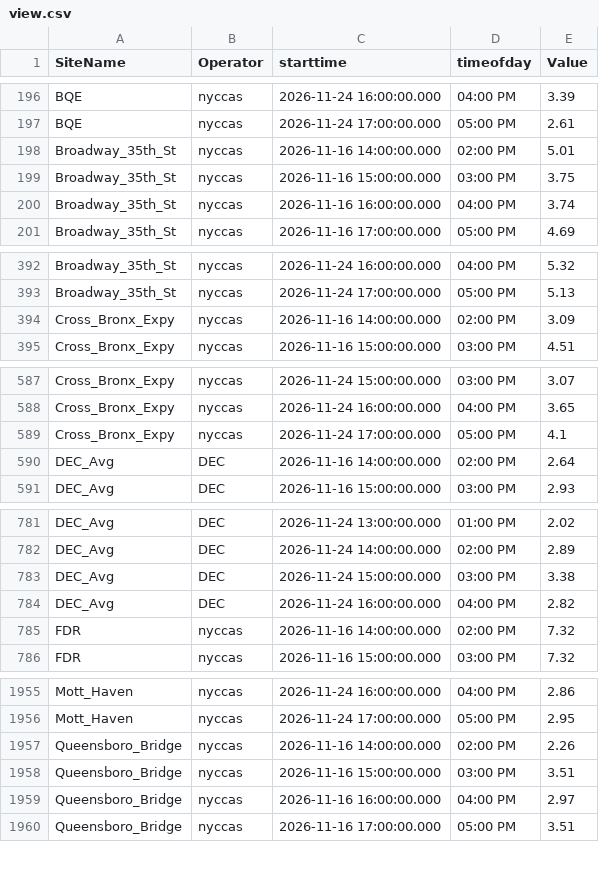
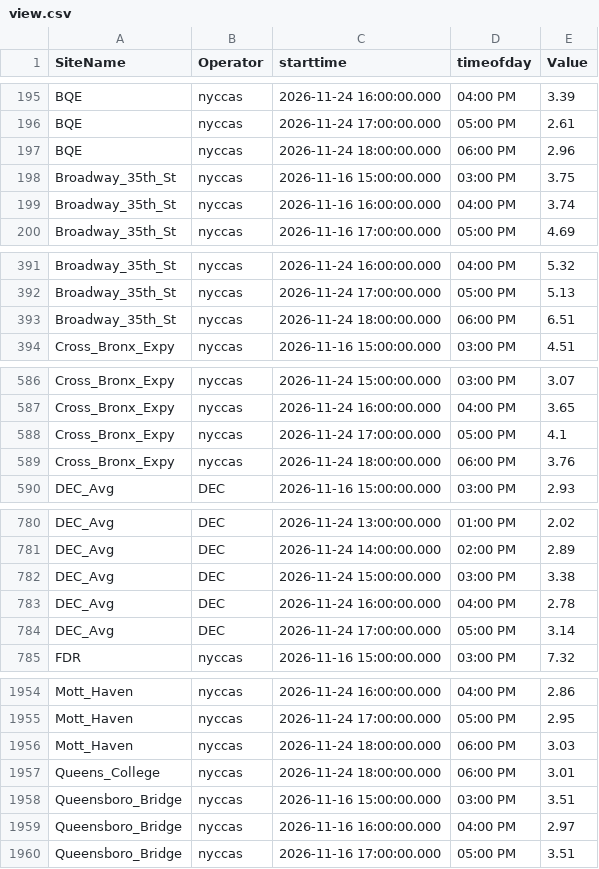
Before and after one commit to nychealth/nyccas-data, a CSV file: portal/view.csv, drawn as a sheet; only a part is shown, gaps mark what is left out; the diff covers the shown part only.

Commit message:
File generated on 2026-11-24 19:45:03

```diff
--- a/portal/view.csv
+++ b/portal/view.csv
@@ -197,3 +196,3 @@ BQE,nyccas,2026-11-24 16:00:00.000,04:00 PM,3.39
 BQE,nyccas,2026-11-24 17:00:00.000,05:00 PM,2.61
-Broadway_35th_St,nyccas,2026-11-16 14:00:00.000,02:00 PM,5.01
+BQE,nyccas,2026-11-24 18:00:00.000,06:00 PM,2.96
 Broadway_35th_St,nyccas,2026-11-16 15:00:00.000,03:00 PM,3.75
@@ -393,3 +392,3 @@ Broadway_35th_St,nyccas,2026-11-24 16:00:00.000,04:00 PM,5.32
 Broadway_35th_St,nyccas,2026-11-24 17:00:00.000,05:00 PM,5.13
-Cross_Bronx_Expy,nyccas,2026-11-16 14:00:00.000,02:00 PM,3.09
+Broadway_35th_St,nyccas,2026-11-24 18:00:00.000,06:00 PM,6.51
 Cross_Bronx_Expy,nyccas,2026-11-16 15:00:00.000,03:00 PM,4.51
@@ -589,3 +588,3 @@ Cross_Bronx_Expy,nyccas,2026-11-24 16:00:00.000,04:00 PM,3.65
 Cross_Bronx_Expy,nyccas,2026-11-24 17:00:00.000,05:00 PM,4.1
-DEC_Avg,DEC,2026-11-16 14:00:00.000,02:00 PM,2.64
+Cross_Bronx_Expy,nyccas,2026-11-24 18:00:00.000,06:00 PM,3.76
 DEC_Avg,DEC,2026-11-16 15:00:00.000,03:00 PM,2.93
@@ -783,4 +782,4 @@ DEC_Avg,DEC,2026-11-24 14:00:00.000,02:00 PM,2.89
 DEC_Avg,DEC,2026-11-24 15:00:00.000,03:00 PM,3.38
-DEC_Avg,DEC,2026-11-24 16:00:00.000,04:00 PM,2.82
-FDR,nyccas,2026-11-16 14:00:00.000,02:00 PM,7.32
+DEC_Avg,DEC,2026-11-24 16:00:00.000,04:00 PM,2.78
+DEC_Avg,DEC,2026-11-24 17:00:00.000,05:00 PM,3.14
 FDR,nyccas,2026-11-16 15:00:00.000,03:00 PM,7.32
@@ -1956,3 +1955,4 @@ Mott_Haven,nyccas,2026-11-24 16:00:00.000,04:00 PM,2.86
 Mott_Haven,nyccas,2026-11-24 17:00:00.000,05:00 PM,2.95
-Queensboro_Bridge,nyccas,2026-11-16 14:00:00.000,02:00 PM,2.26
+Mott_Haven,nyccas,2026-11-24 18:00:00.000,06:00 PM,3.03
+Queens_College,nyccas,2026-11-24 18:00:00.000,06:00 PM,3.01
 Queensboro_Bridge,nyccas,2026-11-16 15:00:00.000,03:00 PM,3.51
```
Also changed, not shown: 9 added rows and 9 removed rows elsewhere in this file.
